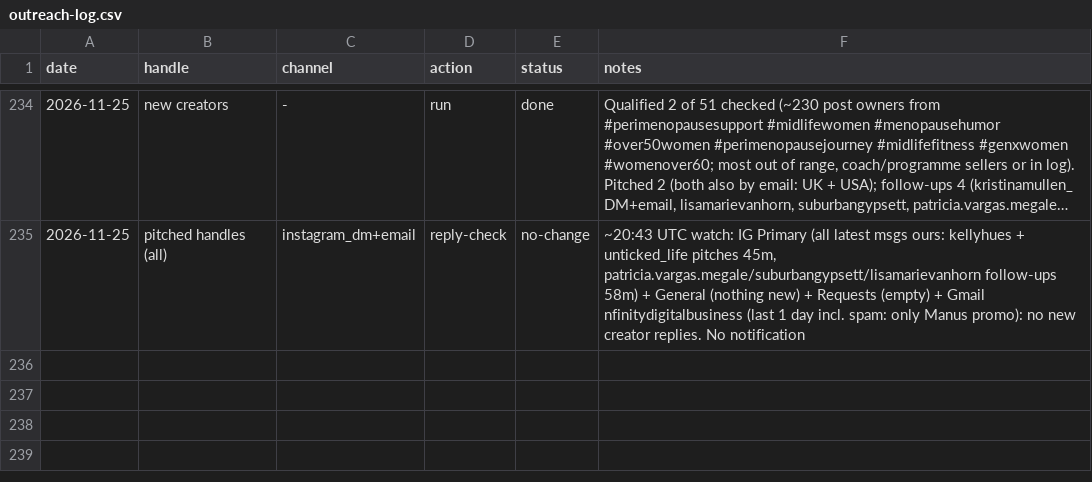
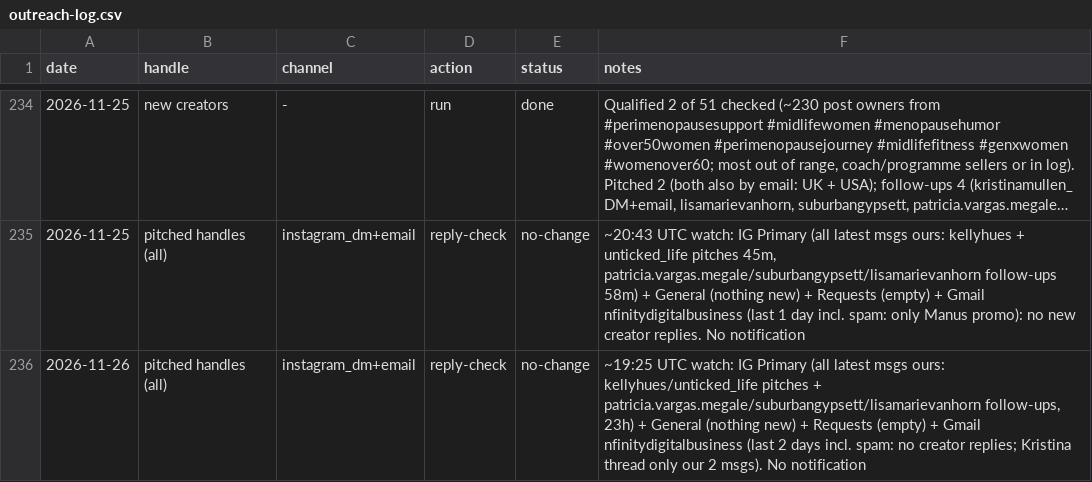
Before and after one commit to furqanaq/meriandcalm-social-instagram, a CSV file: outreach/outreach-log.csv, drawn as a sheet; only a part is shown, gaps mark what is left out; long unchanged cells end in ….

```diff
--- a/outreach/outreach-log.csv
+++ b/outreach/outreach-log.csv
@@ -235 +235,2 @@ date,handle,channel,action,status,notes
 2026-11-25,pitched handles (all),instagram_dm+email,reply-check,no-change,"~20:43 UTC watch: IG Primary (all latest msgs ours: kellyhues + unticked_life pitches 45m, patricia.vargas.megale/suburbangypsett/lisamarievanhorn follow-ups 58m) + General (nothing new) + Requests (empty) + Gmail nfinitydigitalbusiness (last 1 day incl. spam: only Manus promo): no new creator replies. No notification"
+2026-11-26,pitched handles (all),instagram_dm+email,reply-check,no-change,"~19:25 UTC watch: IG Primary (all latest msgs ours: kellyhues/unticked_life pitches + patricia.vargas.megale/suburbangypsett/lisamarievanhorn follow-ups, 23h) + General (nothing new) + Requests (empty) + Gmail nfinitydigitalbusiness (last 2 days incl. spam: no creator replies; Kristina thread only our 2 msgs). No notification"
```
